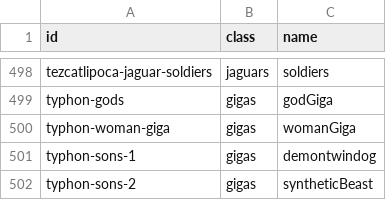
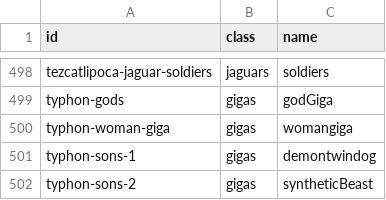
Before and after one commit to diegochagas/saintseiyacloths, a CSV file: csv/data/groups.csv, drawn as a sheet; only a part is shown, gaps mark what is left out.

```diff
--- a/csv/data/groups.csv
+++ b/csv/data/groups.csv
@@ -499,3 +499,3 @@ tezcatlipoca-jaguar-soldiers,jaguars,soldiers
 typhon-gods,gigas,godGiga
-typhon-woman-giga,gigas,womanGiga
+typhon-woman-giga,gigas,womangiga
 typhon-sons-1,gigas,demontwindog
```
Also changed, not shown: csv/data/news.csv, csv/data/saints.csv, 20 other files.
